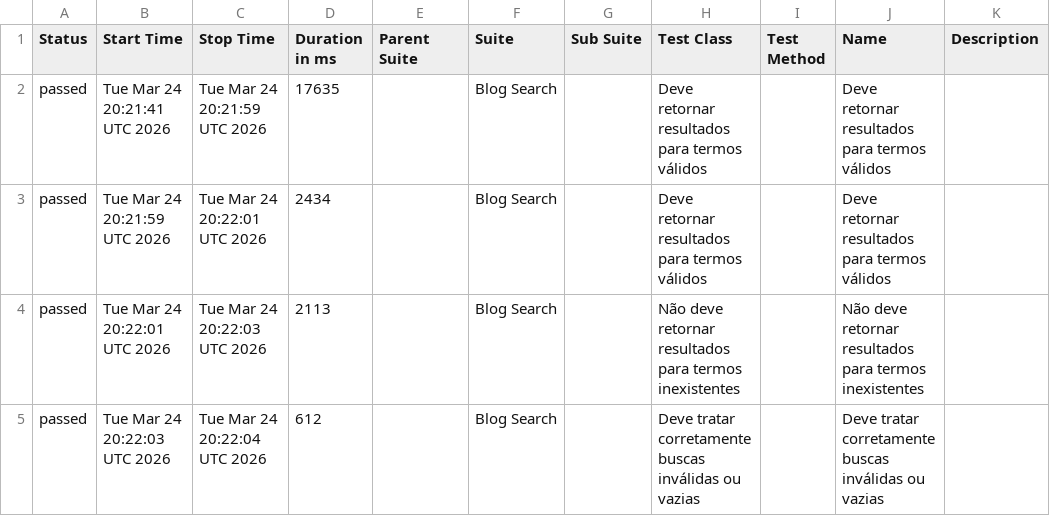
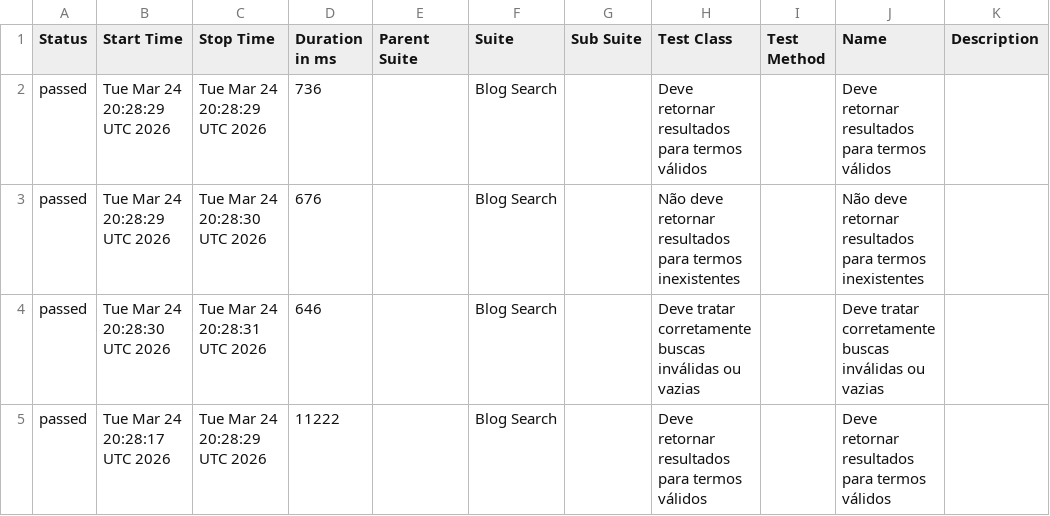
Before and after one commit to Gilvando21/qa-automation-b-ag, a CSV file: data/suites.csv, drawn as a sheet.

```diff
--- a/data/suites.csv
+++ b/data/suites.csv
@@ -1,5 +1,5 @@
 "Status","Start Time","Stop Time","Duration in ms","Parent Suite","Suite","Sub Suite","Test Class","Test Method","Name","Description"
-"passed","Tue Mar 24 20:21:41 UTC 2026","Tue Mar 24 20:21:59 UTC 2026","17635","","Blog Search","","Deve retornar resultados para termos válidos","","Deve retornar resultados para termos válidos",""
-"passed","Tue Mar 24 20:21:59 UTC 2026","Tue Mar 24 20:22:01 UTC 2026","2434","","Blog Search","","Deve retornar resultados para termos válidos","","Deve retornar resultados para termos válidos",""
-"passed","Tue Mar 24 20:22:01 UTC 2026","Tue Mar 24 20:22:03 UTC 2026","2113","","Blog Search","","Não deve retornar resultados para termos inexistentes","","Não deve retornar resultados para termos inexistentes",""
-"passed","Tue Mar 24 20:22:03 UTC 2026","Tue Mar 24 20:22:04 UTC 2026","612","","Blog Search","","Deve tratar corretamente buscas inválidas ou vazias","","Deve tratar corretamente buscas inválidas ou vazias",""
+"passed","Tue Mar 24 20:28:29 UTC 2026","Tue Mar 24 20:28:29 UTC 2026","736","","Blog Search","","Deve retornar resultados para termos válidos","","Deve retornar resultados para termos válidos",""
+"passed","Tue Mar 24 20:28:29 UTC 2026","Tue Mar 24 20:28:30 UTC 2026","676","","Blog Search","","Não deve retornar resultados para termos inexistentes","","Não deve retornar resultados para termos inexistentes",""
+"passed","Tue Mar 24 20:28:30 UTC 2026","Tue Mar 24 20:28:31 UTC 2026","646","","Blog Search","","Deve tratar corretamente buscas inválidas ou vazias","","Deve tratar corretamente buscas inválidas ou vazias",""
+"passed","Tue Mar 24 20:28:17 UTC 2026","Tue Mar 24 20:28:29 UTC 2026","11222","","Blog Search","","Deve retornar resultados para termos válidos","","Deve retornar resultados para termos válidos",""
```
Also changed, not shown: 21 other files.
